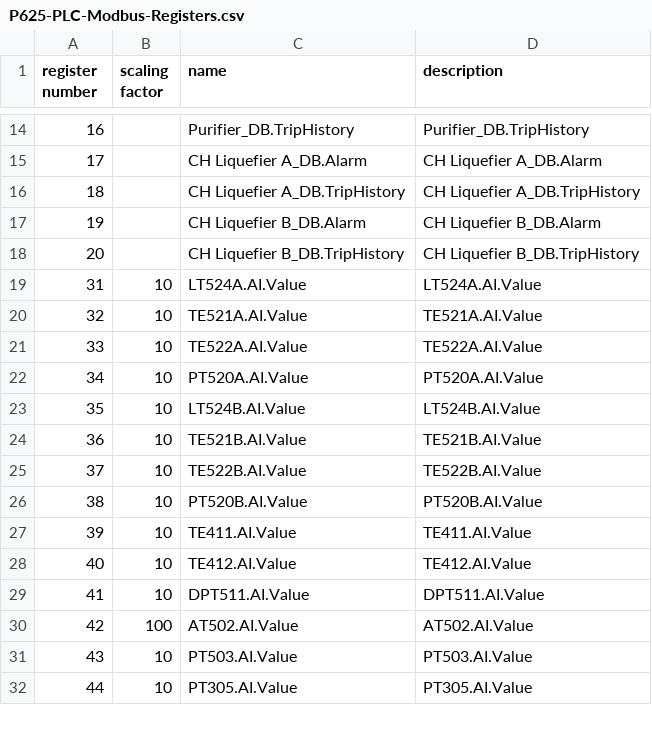
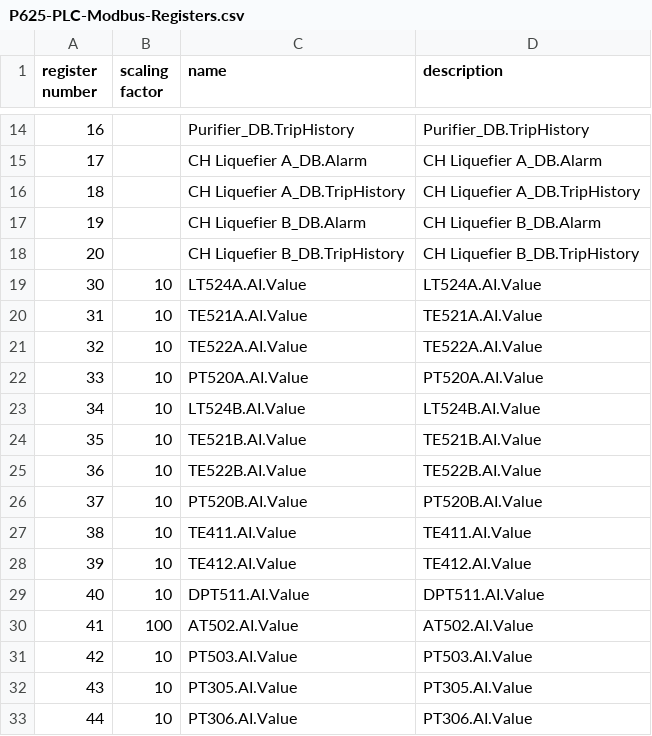
Before and after one commit to ceds92/HeLog, a CSV file: HeLog/P625-PLC-Modbus-Registers.csv, drawn as a sheet; only a part is shown, gaps mark what is left out; the diff covers the shown part only.

Commit message:
Document code and fix csv. implement live and demo modes for testing
some registers in the csv were offset by 1 in the address.

Can now run this program using random numbers for data to test it
Set demo = False in app.py

```diff
--- a/HeLog/P625-PLC-Modbus-Registers.csv
+++ b/HeLog/P625-PLC-Modbus-Registers.csv
@@ -18,15 +18,16 @@
 20,,CH Liquefier B_DB.TripHistory,CH Liquefier B_DB.TripHistory
-31,10,LT524A.AI.Value,LT524A.AI.Value
-32,10,TE521A.AI.Value,TE521A.AI.Value
-33,10,TE522A.AI.Value,TE522A.AI.Value
-34,10,PT520A.AI.Value,PT520A.AI.Value
-35,10,LT524B.AI.Value,LT524B.AI.Value
-36,10,TE521B.AI.Value,TE521B.AI.Value
-37,10,TE522B.AI.Value,TE522B.AI.Value
-38,10,PT520B.AI.Value,PT520B.AI.Value
-39,10,TE411.AI.Value,TE411.AI.Value
-40,10,TE412.AI.Value,TE412.AI.Value
-41,10,DPT511.AI.Value,DPT511.AI.Value
-42,100,AT502.AI.Value,AT502.AI.Value
-43,10,PT503.AI.Value,PT503.AI.Value
-44,10,PT305.AI.Value,PT305.AI.Value
+30,10,LT524A.AI.Value,LT524A.AI.Value
+31,10,TE521A.AI.Value,TE521A.AI.Value
+32,10,TE522A.AI.Value,TE522A.AI.Value
+33,10,PT520A.AI.Value,PT520A.AI.Value
+34,10,LT524B.AI.Value,LT524B.AI.Value
+35,10,TE521B.AI.Value,TE521B.AI.Value
+36,10,TE522B.AI.Value,TE522B.AI.Value
+37,10,PT520B.AI.Value,PT520B.AI.Value
+38,10,TE411.AI.Value,TE411.AI.Value
+39,10,TE412.AI.Value,TE412.AI.Value
+40,10,DPT511.AI.Value,DPT511.AI.Value
+41,100,AT502.AI.Value,AT502.AI.Value
+42,10,PT503.AI.Value,PT503.AI.Value
+43,10,PT305.AI.Value,PT305.AI.Value
+44,10,PT306.AI.Value,PT306.AI.Value
```
Also changed, not shown: 1 removed row and 4 edited cells elsewhere in this file, 4 other files.
